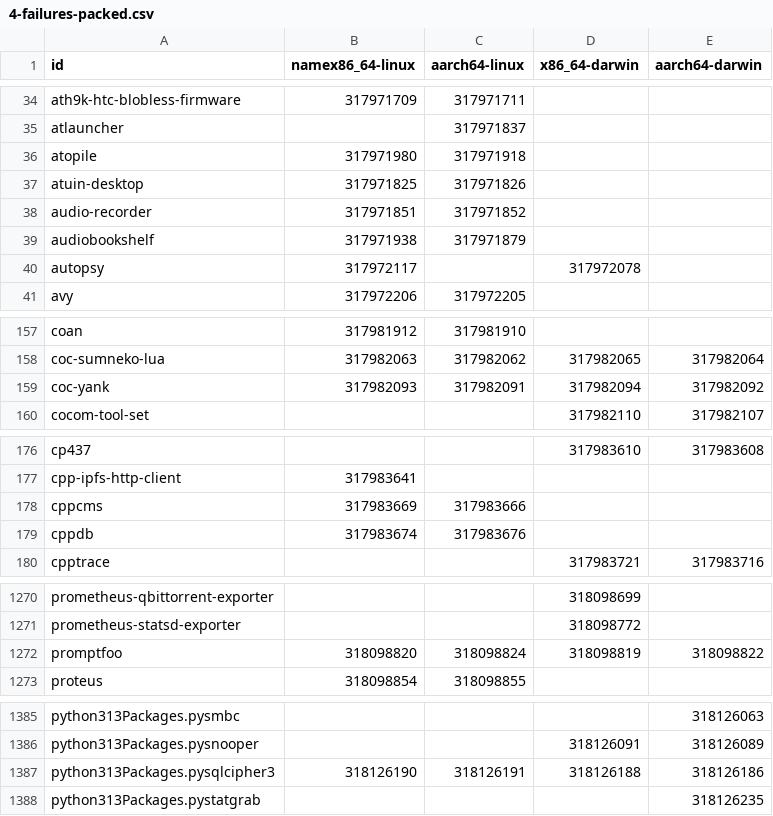
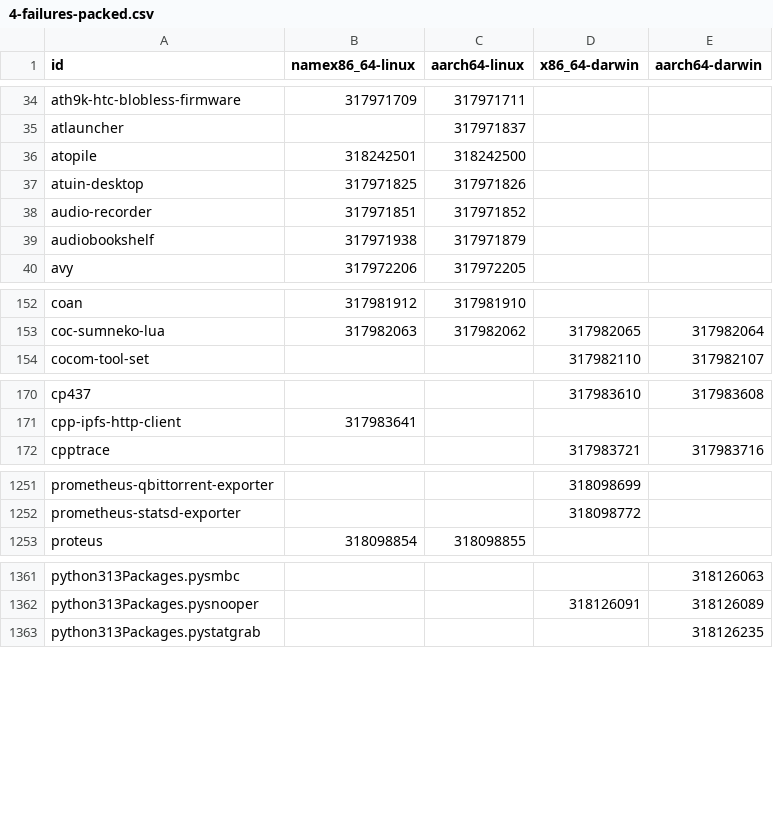
Before and after one commit to Sigmanificient/nixpkgs-failure-notify, a CSV file: results/4-failures-packed.csv, drawn as a sheet; only a part is shown, gaps mark what is left out; the diff covers the shown part only.

```diff
--- a/results/4-failures-packed.csv
+++ b/results/4-failures-packed.csv
@@ -35,3 +35,3 @@ ath9k-htc-blobless-firmware,317971709,317971711,,
 atlauncher,,317971837,,
-atopile,317971980,317971918,,
+atopile,318242501,318242500,,
 atuin-desktop,317971825,317971826,,
@@ -39,3 +39,2 @@ audio-recorder,317971851,317971852,,
 audiobookshelf,317971938,317971879,,
-autopsy,317972117,,317972078,
 avy,317972206,317972205,,
@@ -158,3 +153,2 @@ coan,317981912,317981910,,
 coc-sumneko-lua,317982063,317982062,317982065,317982064
-coc-yank,317982093,317982091,317982094,317982092
 cocom-tool-set,,,317982110,317982107
@@ -177,4 +171,2 @@ cp437,,,317983610,317983608
 cpp-ipfs-http-client,317983641,,,
-cppcms,317983669,317983666,,
-cppdb,317983674,317983676,,
 cpptrace,,,317983721,317983716
@@ -1271,3 +1252,2 @@ prometheus-qbittorrent-exporter,,,318098699,
 prometheus-statsd-exporter,,,318098772,
-promptfoo,318098820,318098824,318098819,318098822
 proteus,318098854,318098855,,
@@ -1386,3 +1362,2 @@ python313Packages.pysmbc,,,,318126063
 python313Packages.pysnooper,,,318126091,318126089
-python313Packages.pysqlcipher3,318126190,318126191,318126188,318126186
 python313Packages.pystatgrab,,,,318126235
```
Also changed, not shown: 4 added rows, 29 removed rows and 41 edited cells elsewhere in this file, results/2-failures.csv, results/3-failures-aarch64-darwin.csv, 5 other files.
